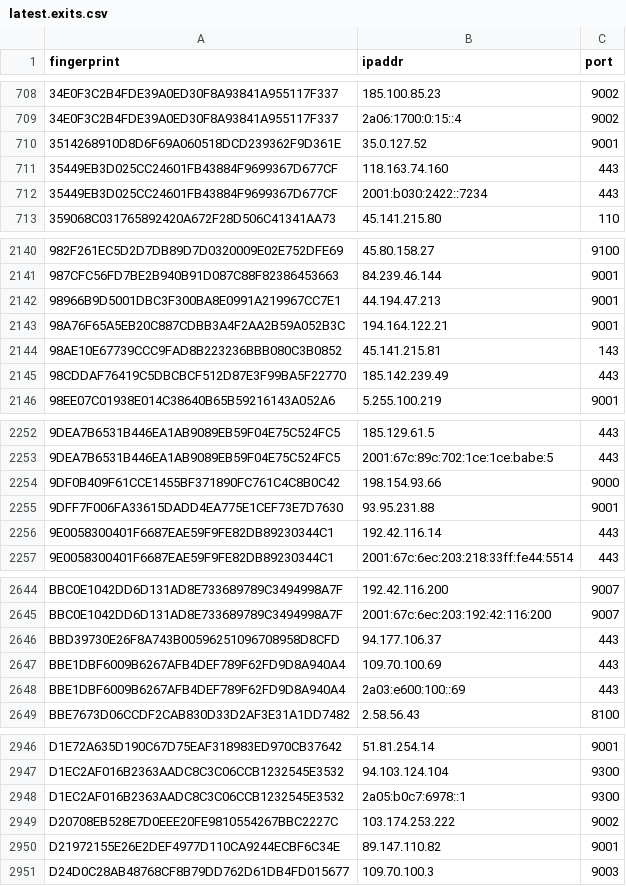
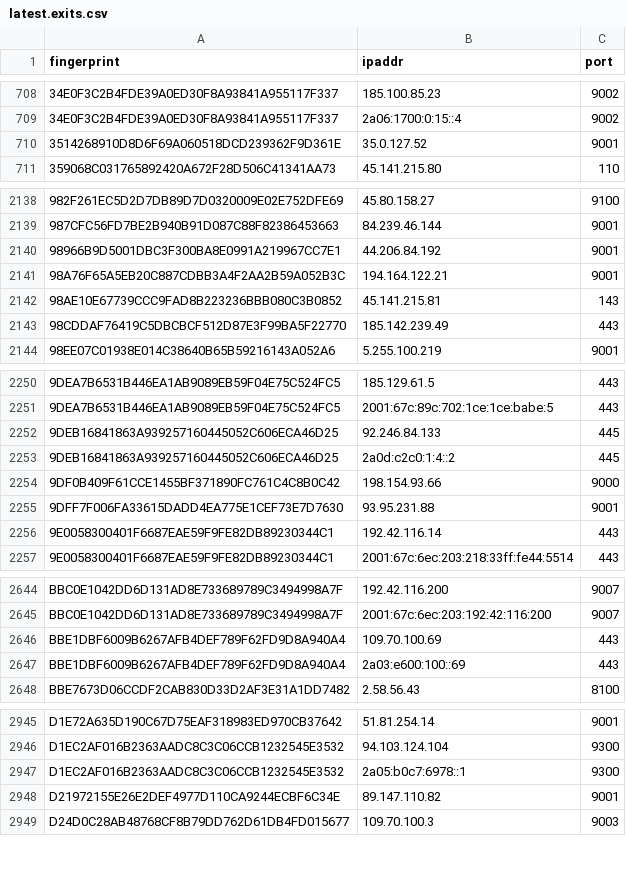
Before and after one commit to alireza-rezaee/tor-nodes, a CSV file: latest.exits.csv, drawn as a sheet; only a part is shown, gaps mark what is left out.

```diff
--- a/latest.exits.csv
+++ b/latest.exits.csv
@@ -710,4 +710,2 @@ fingerprint, ipaddr, port
 3514268910D8D6F69A060518DCD239362F9D361E, 35.0.127.52, 9001
-35449EB3D025CC24601FB43884F9699367D677CF, 118.163.74.160, 443
-35449EB3D025CC24601FB43884F9699367D677CF, 2001:b030:2422::7234, 443
 359068C031765892420A672F28D506C41341AA73, 45.141.215.80, 110
@@ -2141,3 +2139,3 @@ fingerprint, ipaddr, port
 987CFC56FD7BE2B940B91D087C88F82386453663, 84.239.46.144, 9001
-98966B9D5001DBC3F300BA8E0991A219967CC7E1, 44.194.47.213, 9001
+98966B9D5001DBC3F300BA8E0991A219967CC7E1, 44.206.84.192, 9001
 98A76F65A5EB20C887CDBB3A4F2AA2B59A052B3C, 194.164.122.21, 9001
@@ -2253,2 +2251,4 @@ fingerprint, ipaddr, port
 9DEA7B6531B446EA1AB9089EB59F04E75C524FC5, 2001:67c:89c:702:1ce:1ce:babe:5, 443
+9DEB16841863A939257160445052C606ECA46D25, 92.246.84.133, 445
+9DEB16841863A939257160445052C606ECA46D25, 2a0d:c2c0:1:4::2, 445
 9DF0B409F61CCE1455BF371890FC761C4C8B0C42, 198.154.93.66, 9000
@@ -2645,3 +2645,2 @@ BBC0E1042DD6D131AD8E733689789C3494998A7F, 192.42.116.200, 9007
 BBC0E1042DD6D131AD8E733689789C3494998A7F, 2001:67c:6ec:203:192:42:116:200, 9007
-BBD39730E26F8A743B00596251096708958D8CFD, 94.177.106.37, 443
 BBE1DBF6009B6267AFB4DEF789F62FD9D8A940A4, 109.70.100.69, 443
@@ -2948,3 +2947,2 @@ D1EC2AF016B2363AADC8C3C06CCB1232545E3532, 94.103.124.104, 9300
 D1EC2AF016B2363AADC8C3C06CCB1232545E3532, 2a05:b0c7:6978::1, 9300
-D20708EB528E7D0EEE20FE9810554267BBC2227C, 103.174.253.222, 9002
 D21972155E26E2DEF4977D110CA9244ECBF6C34E, 89.147.110.82, 9001
```
Also changed, not shown: latest.all.csv, latest.guards.csv.
